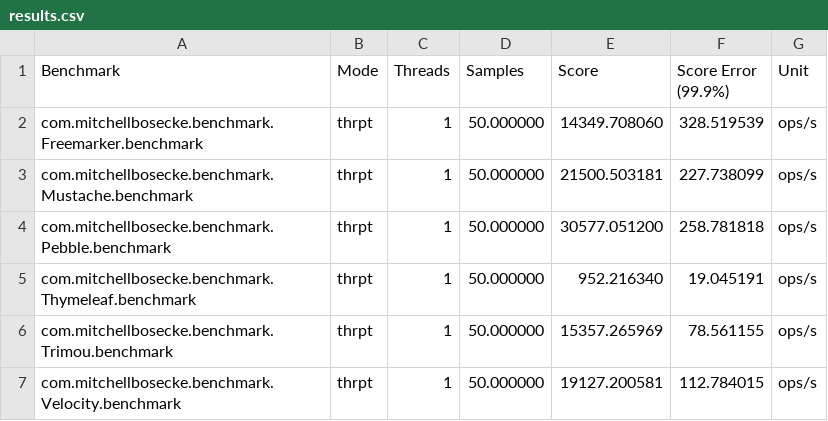
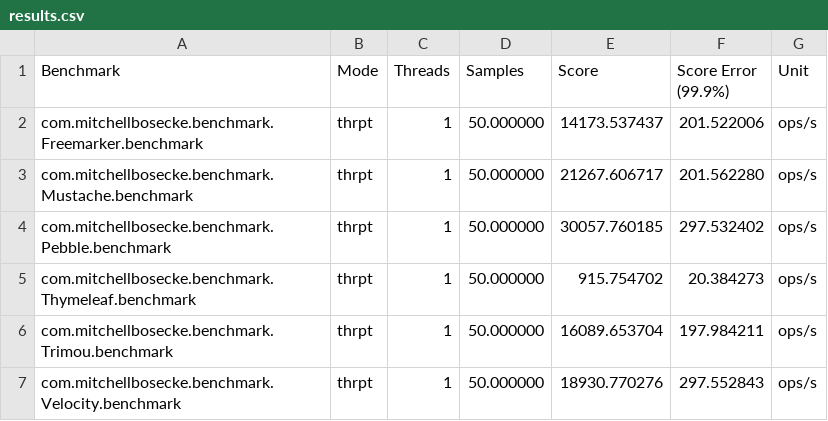
Before and after one commit to mbosecke/template-benchmark, a CSV file: results.csv, drawn as a sheet.

Commit message:
Updated example results and plot

```diff
--- a/results.csv
+++ b/results.csv
@@ -1,7 +1,7 @@
 "Benchmark","Mode","Threads","Samples","Score","Score Error (99.9%)","Unit"
-"com.mitchellbosecke.benchmark.Freemarker.benchmark","thrpt",1,50.000000,14349.708060,328.519539,"ops/s"
-"com.mitchellbosecke.benchmark.Mustache.benchmark","thrpt",1,50.000000,21500.503181,227.738099,"ops/s"
-"com.mitchellbosecke.benchmark.Pebble.benchmark","thrpt",1,50.000000,30577.051200,258.781818,"ops/s"
-"com.mitchellbosecke.benchmark.Thymeleaf.benchmark","thrpt",1,50.000000,952.216340,19.045191,"ops/s"
-"com.mitchellbosecke.benchmark.Trimou.benchmark","thrpt",1,50.000000,15357.265969,78.561155,"ops/s"
-"com.mitchellbosecke.benchmark.Velocity.benchmark","thrpt",1,50.000000,19127.200581,112.784015,"ops/s"
+"com.mitchellbosecke.benchmark.Freemarker.benchmark","thrpt",1,50.000000,14173.537437,201.522006,"ops/s"
+"com.mitchellbosecke.benchmark.Mustache.benchmark","thrpt",1,50.000000,21267.606717,201.562280,"ops/s"
+"com.mitchellbosecke.benchmark.Pebble.benchmark","thrpt",1,50.000000,30057.760185,297.532402,"ops/s"
+"com.mitchellbosecke.benchmark.Thymeleaf.benchmark","thrpt",1,50.000000,915.754702,20.384273,"ops/s"
+"com.mitchellbosecke.benchmark.Trimou.benchmark","thrpt",1,50.000000,16089.653704,197.984211,"ops/s"
+"com.mitchellbosecke.benchmark.Velocity.benchmark","thrpt",1,50.000000,18930.770276,297.552843,"ops/s"
```
Also changed, not shown: 1 other file.
